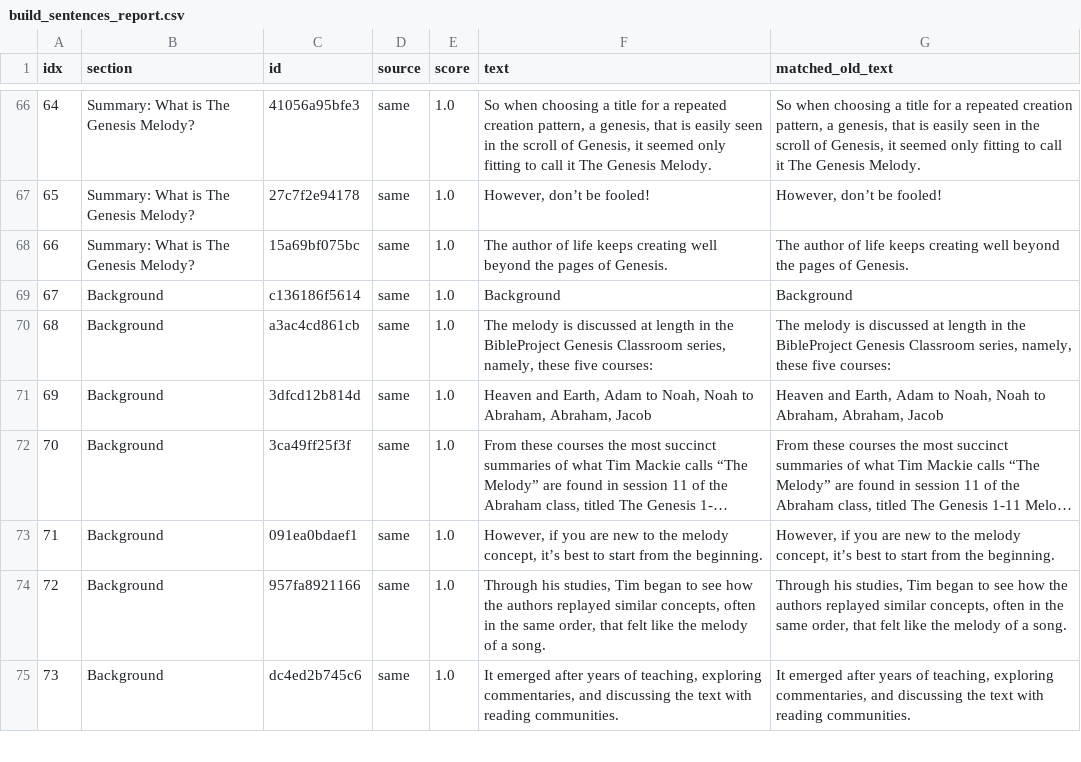
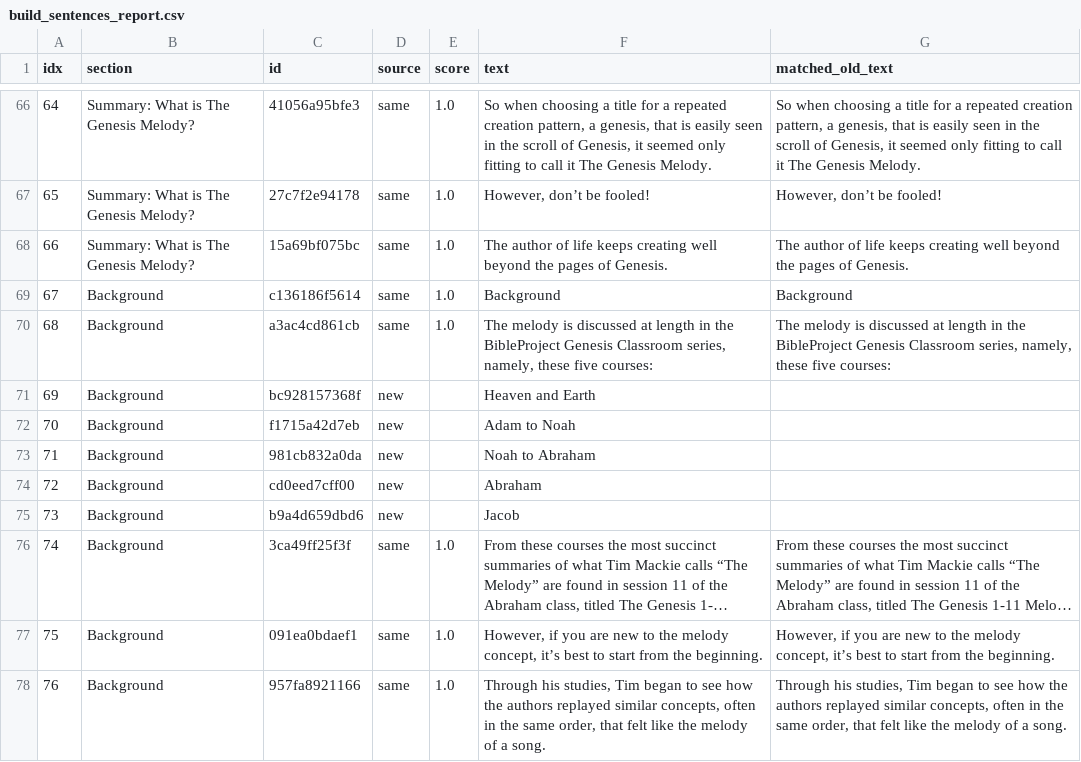
Before and after one commit to fisherds/thegenesismelody, a CSV file: src/build_sentences_report.csv, drawn as a sheet; only a part is shown, gaps mark what is left out; the shorter side is filled out with more unchanged rows; long unchanged cells end in …; removed rows and columns are numbered as before the commit, all else as after; the diff names each change by its address in the sheet, - before the commit and + after, or states it on an @@ line.

Commit message:
updates to the text

```diff
--- a/src/build_sentences_report.csv
+++ b/src/build_sentences_report.csv
-row 71: 69 | Background | 3dfcd12b814d | same | 1.0 | Heaven and Earth, Adam to Noah, Noah to Abraham, Abraham, Jacob | Heaven and Earth, Adam to Noah, Noah to Abraham, Abraham, Jacob
+row 71: 69 | Background | bc928157368f | new |  | Heaven and Earth
+row 72: 70 | Background | f1715a42d7eb | new |  | Adam to Noah
+row 73: 71 | Background | 981cb832a0da | new |  | Noah to Abraham
+row 74: 72 | Background | cd0eed7cff00 | new |  | Abraham
+row 75: 73 | Background | b9a4d659dbd6 | new |  | Jacob
@@ column A (idx) renumbered from row 76 down @@
```
Also changed, not shown: 39 other files.
